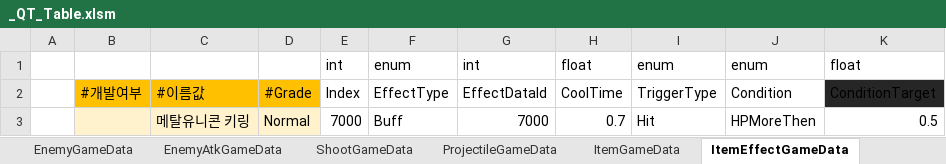
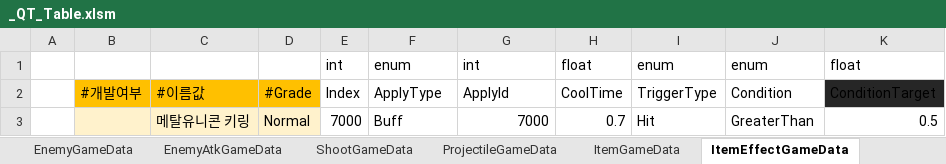
Before and after one commit to Cuty444/QT_Proto, an Excel workbook: _GameData/_QT_Table.xlsm, sheet ItemEffectGameData, drawn as a sheet; values as stored, in another font and other column widths than the file's, no borders; table styles not drawn; the diff names each change by its address in the sheet, - before the commit and + after, or states it on an @@ line.

```diff
--- a/_GameData/_QT_Table.xlsm (sheet ItemEffectGameData)
+++ b/_GameData/_QT_Table.xlsm (sheet ItemEffectGameData)
-F2: EffectType
+F2: ApplyType
-G2: EffectDataId
+G2: ApplyId
-J3: HPMoreThen
+J3: GreaterThan
```
Also changed, not shown: 6 other files.
